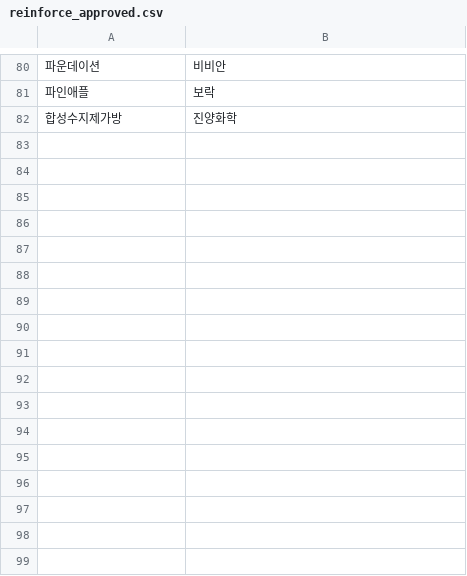
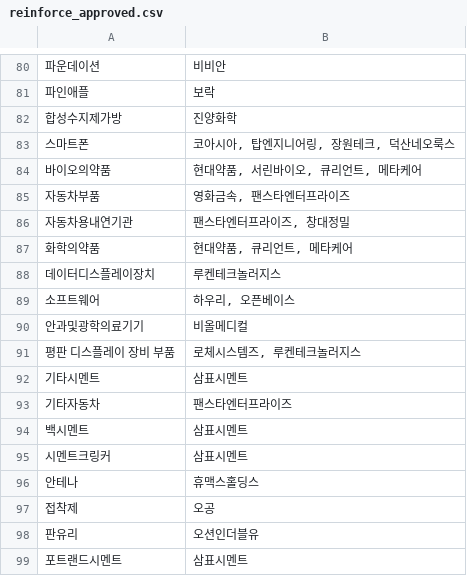
Before and after one commit to higgack/Stock, a CSV file: trade/data/reinforce_approved.csv, drawn as a sheet; only a part is shown, gaps mark what is left out; the diff names each change by its address in the sheet, - before the commit and + after, or states it on an @@ line.

```diff
--- a/trade/data/reinforce_approved.csv
+++ b/trade/data/reinforce_approved.csv
+row 83: 스마트폰 | 코아시아, 탑엔지니어링, 장원테크, 덕산네오룩스
+row 84: 바이오의약품 | 현대약품, 서린바이오, 큐리언트, 메타케어
+row 85: 자동차부품 | 영화금속, 팬스타엔터프라이즈
+row 86: 자동차용내연기관 | 팬스타엔터프라이즈, 창대정밀
+row 87: 화학의약품 | 현대약품, 큐리언트, 메타케어
+row 88: 데이터디스플레이장치 | 루켄테크놀러지스
+row 89: 소프트웨어 | 하우리, 오픈베이스
+row 90: 안과및광학의료기기 | 비올메디컬
+row 91: 평판 디스플레이 장비 부품 | 로체시스템즈, 루켄테크놀러지스
+row 92: 기타시멘트 | 삼표시멘트
+row 93: 기타자동차 | 팬스타엔터프라이즈
+row 94: 백시멘트 | 삼표시멘트
+row 95: 시멘트크링커 | 삼표시멘트
+row 96: 안테나 | 휴맥스홀딩스
+row 97: 접착제 | 오공
+row 98: 판유리 | 오션인더블유
+row 99: 포트랜드시멘트 | 삼표시멘트
```
Also changed, not shown: 5 other files.
